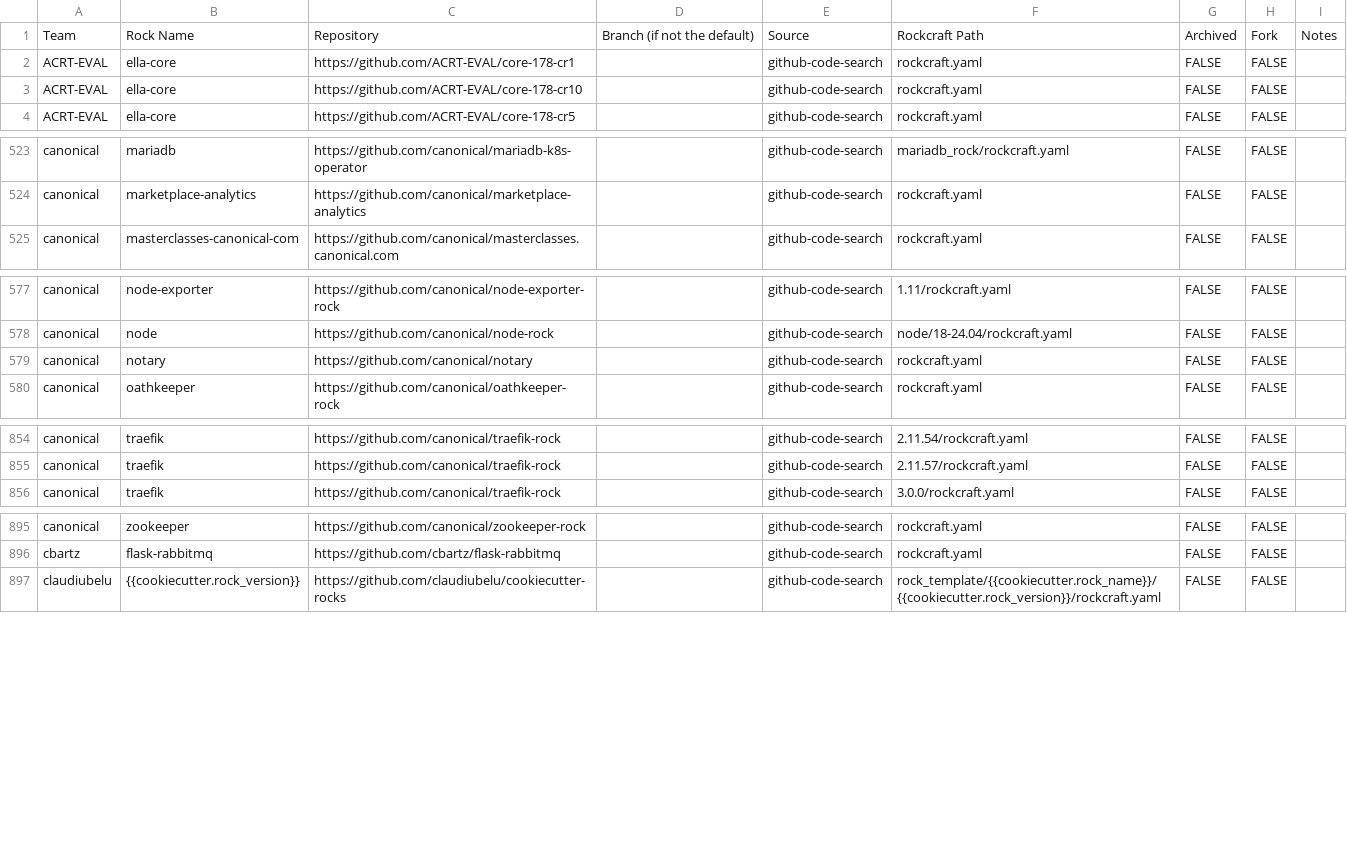
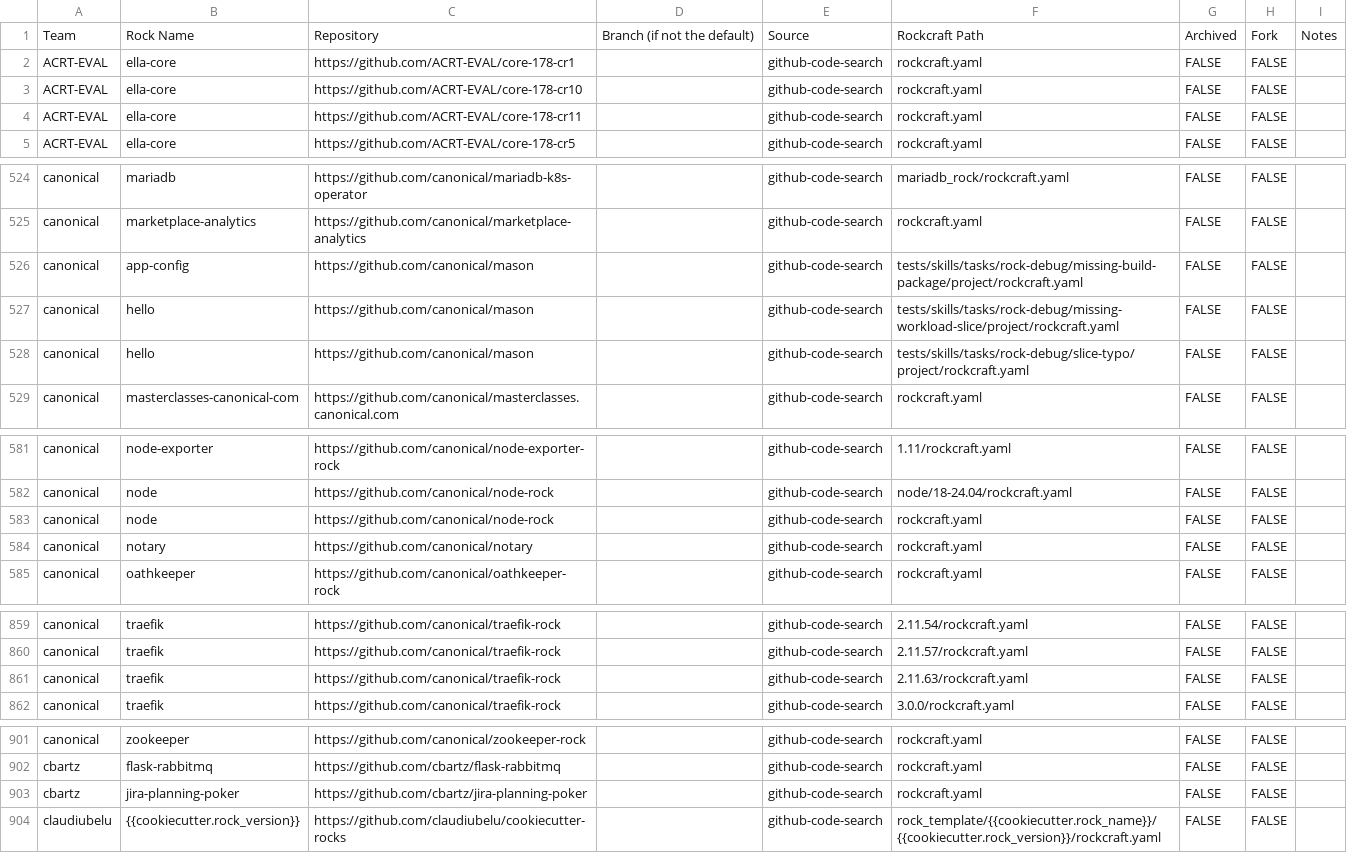
Before and after one commit to tonyandrewmeyer/charmtally, a CSV file: rocks.csv, drawn as a sheet; only a part is shown, gaps mark what is left out; the diff covers the shown part only.

Commit message:
chore: weekly corpus refresh 2026-11-24 (#170)
Automated `rockfind` sweep of GitHub code search for `rockcraft.yaml`.

Hand-curated `Team` and `Notes` columns are preserved by `--merge`; rows
that
dropped out of the search index are kept rather than deleted. Non-public
repos are
filtered out before the CSV is written.

Worth a skim before merging: new rows are unreviewed, and a code-search
sweep picks
up test fixtures, forks-in-name-only and abandoned experiments alongside
real rocks.

Co-authored-by: charmtally-bot <charmtally-bot@aotearoa.dev>

```diff
--- a/rocks.csv
+++ b/rocks.csv
@@ -3,2 +3,3 @@ ACRT-EVAL,ella-core,https://github.com/ACRT-EVAL/core-178-cr1,,github-code-searc
 ACRT-EVAL,ella-core,https://github.com/ACRT-EVAL/core-178-cr10,,github-code-search,rockcraft.yaml,FALSE,FALSE,
+ACRT-EVAL,ella-core,https://github.com/ACRT-EVAL/core-178-cr11,,github-code-search,rockcraft.yaml,FALSE,FALSE,
 ACRT-EVAL,ella-core,https://github.com/ACRT-EVAL/core-178-cr5,,github-code-search,rockcraft.yaml,FALSE,FALSE,
@@ -524,2 +525,5 @@ canonical,mariadb,https://github.com/canonical/mariadb-k8s-operator,,github-code
 canonical,marketplace-analytics,https://github.com/canonical/marketplace-analytics,,github-code-search,rockcraft.yaml,FALSE,FALSE,
+canonical,app-config,https://github.com/canonical/mason,,github-code-search,tests/skills/tasks/rock-debug/missing-build-package/project/rockcraft.yaml,FALSE,FALSE,
+canonical,hello,https://github.com/canonical/mason,,github-code-search,tests/skills/tasks/rock-debug/missing-workload-slice/project/rockcraft.yaml,FALSE,FALSE,
+canonical,hello,https://github.com/canonical/mason,,github-code-search,tests/skills/tasks/rock-debug/slice-typo/project/rockcraft.yaml,FALSE,FALSE,
 canonical,masterclasses-canonical-com,https://github.com/canonical/masterclasses.canonical.com,,github-code-search,rockcraft.yaml,FALSE,FALSE,
@@ -578,2 +582,3 @@ canonical,node-exporter,https://github.com/canonical/node-exporter-rock,,github-
 canonical,node,https://github.com/canonical/node-rock,,github-code-search,node/18-24.04/rockcraft.yaml,FALSE,FALSE,
+canonical,node,https://github.com/canonical/node-rock,,github-code-search,rockcraft.yaml,FALSE,FALSE,
 canonical,notary,https://github.com/canonical/notary,,github-code-search,rockcraft.yaml,FALSE,FALSE,
@@ -855,2 +860,3 @@ canonical,traefik,https://github.com/canonical/traefik-rock,,github-code-search,
 canonical,traefik,https://github.com/canonical/traefik-rock,,github-code-search,2.11.57/rockcraft.yaml,FALSE,FALSE,
+canonical,traefik,https://github.com/canonical/traefik-rock,,github-code-search,2.11.63/rockcraft.yaml,FALSE,FALSE,
 canonical,traefik,https://github.com/canonical/traefik-rock,,github-code-search,3.0.0/rockcraft.yaml,FALSE,FALSE,
@@ -896,2 +902,3 @@ canonical,zookeeper,https://github.com/canonical/zookeeper-rock,,github-code-sea
 cbartz,flask-rabbitmq,https://github.com/cbartz/flask-rabbitmq,,github-code-search,rockcraft.yaml,FALSE,FALSE,
+cbartz,jira-planning-poker,https://github.com/cbartz/jira-planning-poker,,github-code-search,rockcraft.yaml,FALSE,FALSE,
 claudiubelu,{{cookiecutter.rock_version}},https://github.com/claudiubelu/cookiecutter-rocks,,github-code-search,rock_template/{{cookiecutter.rock_name}}/{{cookiecutter.rock_version}}/rockcraft.yaml,FALSE,FALSE,
```
Also changed, not shown: 2 added rows elsewhere in this file.
